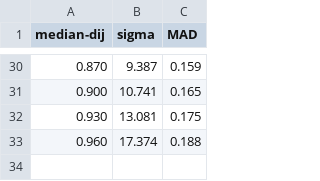
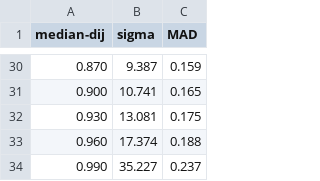
Before and after one commit to moldis-group/cebeconf, a CSV file: tau_ACM_final/N_AtmEnv_direct_tau_MAD.csv, drawn as a sheet; only a part is shown, gaps mark what is left out.

```diff
--- a/tau_ACM_final/N_AtmEnv_direct_tau_MAD.csv
+++ b/tau_ACM_final/N_AtmEnv_direct_tau_MAD.csv
@@ -33 +33,2 @@ median-dij,sigma,MAD
 0.960,17.374,0.188
+0.990,35.227,0.237
```
Also changed, not shown: 7 other files.
